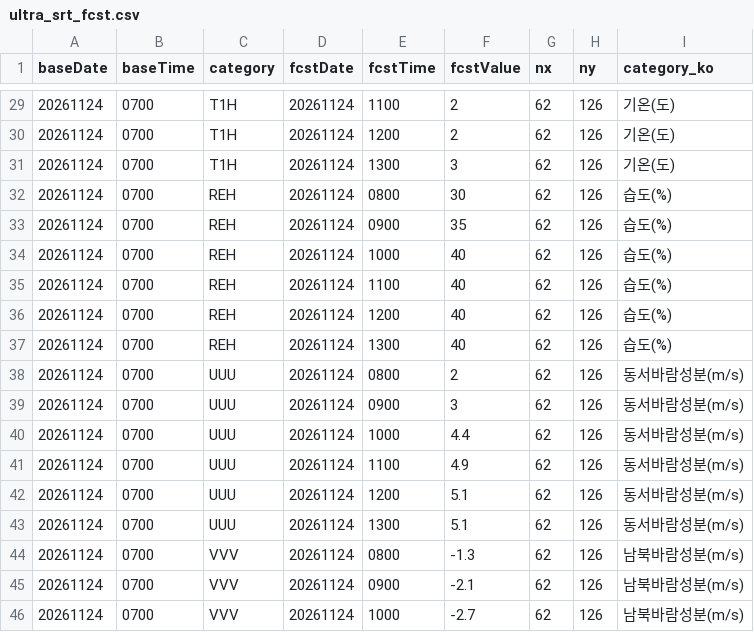
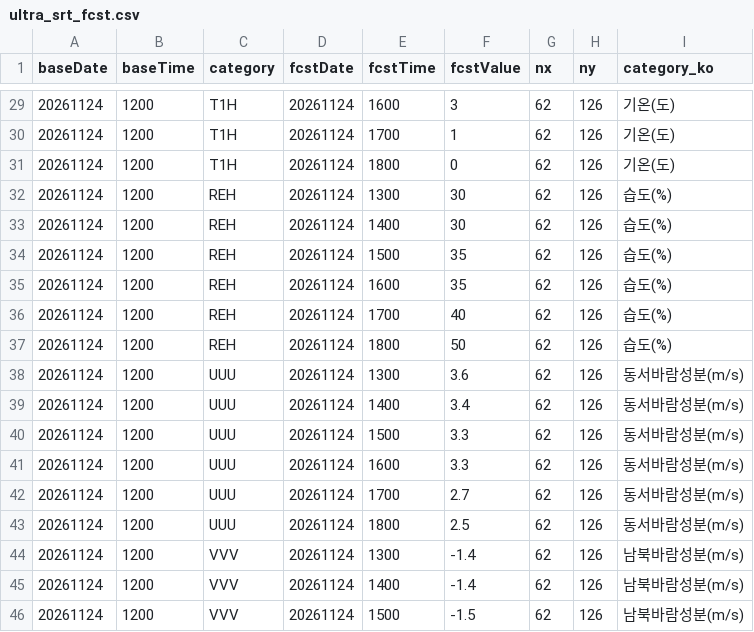
Before and after one commit to haechan-kim0901/olpark-onestop-guide, a CSV file: data/raw/weather/ultra_srt_fcst.csv, drawn as a sheet; only a part is shown, gaps mark what is left out; the diff covers the shown part only.

```diff
--- a/data/raw/weather/ultra_srt_fcst.csv
+++ b/data/raw/weather/ultra_srt_fcst.csv
@@ -29,18 +29,18 @@
-20261124,0700,T1H,20261124,1100,2,62,126,기온(도)
-20261124,0700,T1H,20261124,1200,2,62,126,기온(도)
-20261124,0700,T1H,20261124,1300,3,62,126,기온(도)
-20261124,0700,REH,20261124,0800,30,62,126,습도(%)
-20261124,0700,REH,20261124,0900,35,62,126,습도(%)
-20261124,0700,REH,20261124,1000,40,62,126,습도(%)
-20261124,0700,REH,20261124,1100,40,62,126,습도(%)
-20261124,0700,REH,20261124,1200,40,62,126,습도(%)
-20261124,0700,REH,20261124,1300,40,62,126,습도(%)
-20261124,0700,UUU,20261124,0800,2,62,126,동서바람성분(m/s)
-20261124,0700,UUU,20261124,0900,3,62,126,동서바람성분(m/s)
-20261124,0700,UUU,20261124,1000,4.4,62,126,동서바람성분(m/s)
-20261124,0700,UUU,20261124,1100,4.9,62,126,동서바람성분(m/s)
-20261124,0700,UUU,20261124,1200,5.1,62,126,동서바람성분(m/s)
-20261124,0700,UUU,20261124,1300,5.1,62,126,동서바람성분(m/s)
-20261124,0700,VVV,20261124,0800,-1.3,62,126,남북바람성분(m/s)
-20261124,0700,VVV,20261124,0900,-2.1,62,126,남북바람성분(m/s)
-20261124,0700,VVV,20261124,1000,-2.7,62,126,남북바람성분(m/s)
+20261124,1200,T1H,20261124,1600,3,62,126,기온(도)
+20261124,1200,T1H,20261124,1700,1,62,126,기온(도)
+20261124,1200,T1H,20261124,1800,0,62,126,기온(도)
+20261124,1200,REH,20261124,1300,30,62,126,습도(%)
+20261124,1200,REH,20261124,1400,30,62,126,습도(%)
+20261124,1200,REH,20261124,1500,35,62,126,습도(%)
+20261124,1200,REH,20261124,1600,35,62,126,습도(%)
+20261124,1200,REH,20261124,1700,40,62,126,습도(%)
+20261124,1200,REH,20261124,1800,50,62,126,습도(%)
+20261124,1200,UUU,20261124,1300,3.6,62,126,동서바람성분(m/s)
+20261124,1200,UUU,20261124,1400,3.4,62,126,동서바람성분(m/s)
+20261124,1200,UUU,20261124,1500,3.3,62,126,동서바람성분(m/s)
+20261124,1200,UUU,20261124,1600,3.3,62,126,동서바람성분(m/s)
+20261124,1200,UUU,20261124,1700,2.7,62,126,동서바람성분(m/s)
+20261124,1200,UUU,20261124,1800,2.5,62,126,동서바람성분(m/s)
+20261124,1200,VVV,20261124,1300,-1.4,62,126,남북바람성분(m/s)
+20261124,1200,VVV,20261124,1400,-1.4,62,126,남북바람성분(m/s)
+20261124,1200,VVV,20261124,1500,-1.5,62,126,남북바람성분(m/s)
```
Also changed, not shown: 113 edited cells elsewhere in this file, data/processed/weather_hours.csv, data/processed/weather_now.csv, 4 other files.
